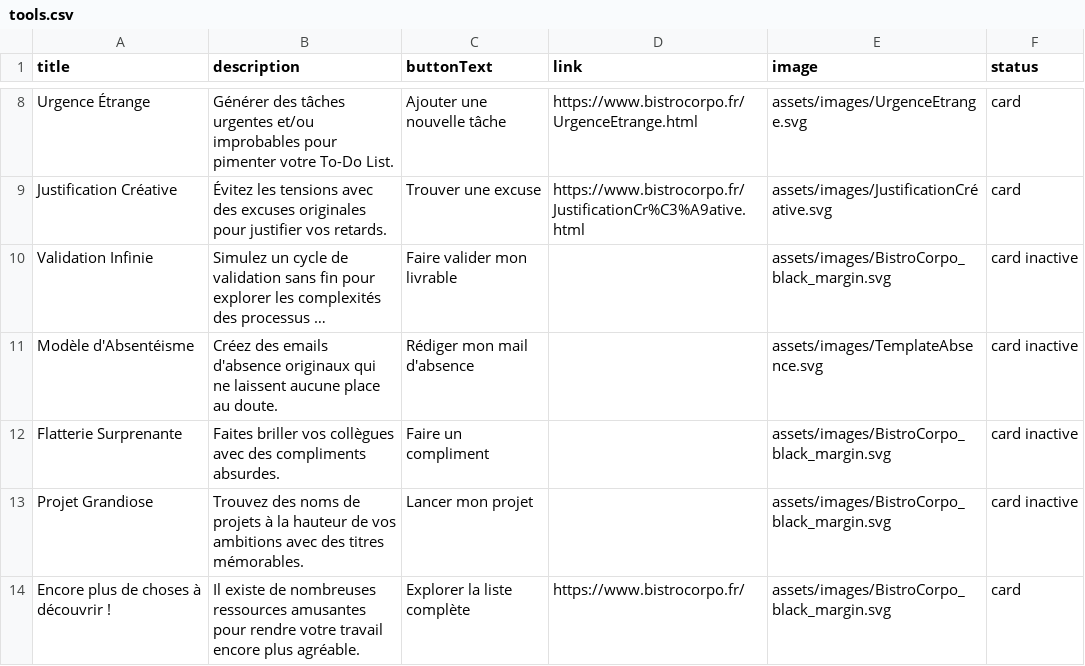
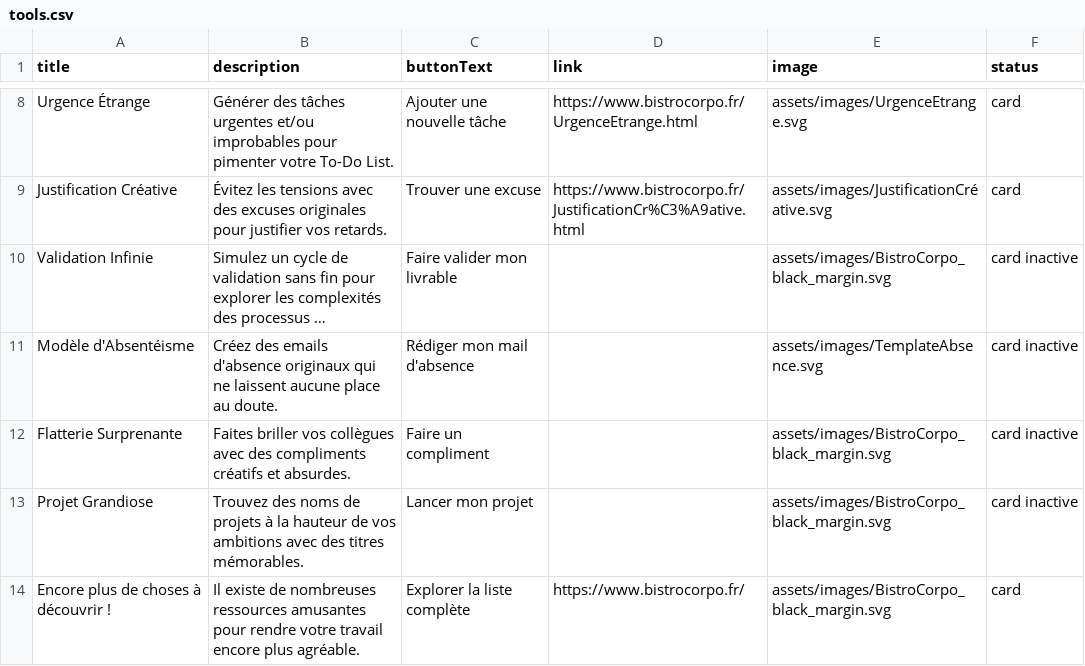
Before and after one commit to blkmnt/BistroCorpo, a CSV file: assets/csv/tools.csv, drawn as a sheet; only a part is shown, gaps mark what is left out; long unchanged cells end in …; the diff names each change by its address in the sheet, - before the commit and + after, or states it on an @@ line.

Commit message:
Update tools.csv

```diff
--- a/assets/csv/tools.csv
+++ b/assets/csv/tools.csv
-B12 (description): …des compliments absurdes.
+B12 (description): …des compliments créatifs et absurdes.
```
